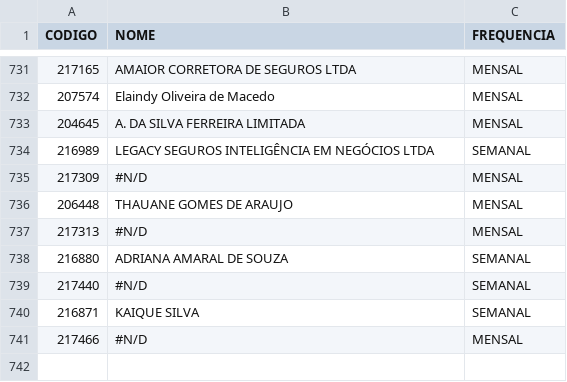
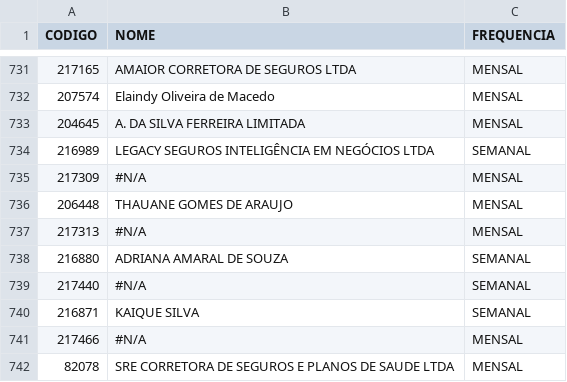
Before and after one commit to hellanysouza-ai/pagamento-affinity, a CSV file: emissores.csv, drawn as a sheet; only a part is shown, gaps mark what is left out.

Commit message:
Add files via upload

```diff
--- a/emissores.csv
+++ b/emissores.csv
@@ -734,8 +734,9 @@
 216989;LEGACY SEGUROS INTELIGÊNCIA EM NEGÓCIOS LTDA;SEMANAL
-217309;#N/D;MENSAL
+217309;#N/A;MENSAL
 206448;THAUANE GOMES DE ARAUJO;MENSAL
-217313;#N/D;MENSAL
+217313;#N/A;MENSAL
 216880;ADRIANA AMARAL DE SOUZA;SEMANAL
-217440;#N/D;SEMANAL
+217440;#N/A;SEMANAL
 216871;KAIQUE SILVA;SEMANAL
-217466;#N/D;MENSAL
+217466;#N/A;MENSAL
+82078;SRE CORRETORA DE SEGUROS E PLANOS DE SAUDE LTDA;MENSAL
```
